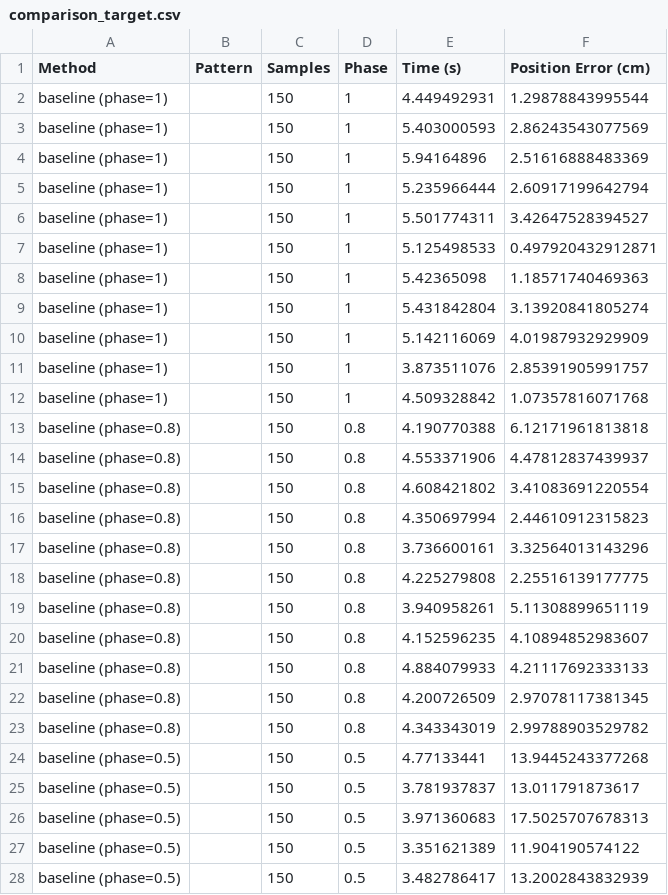
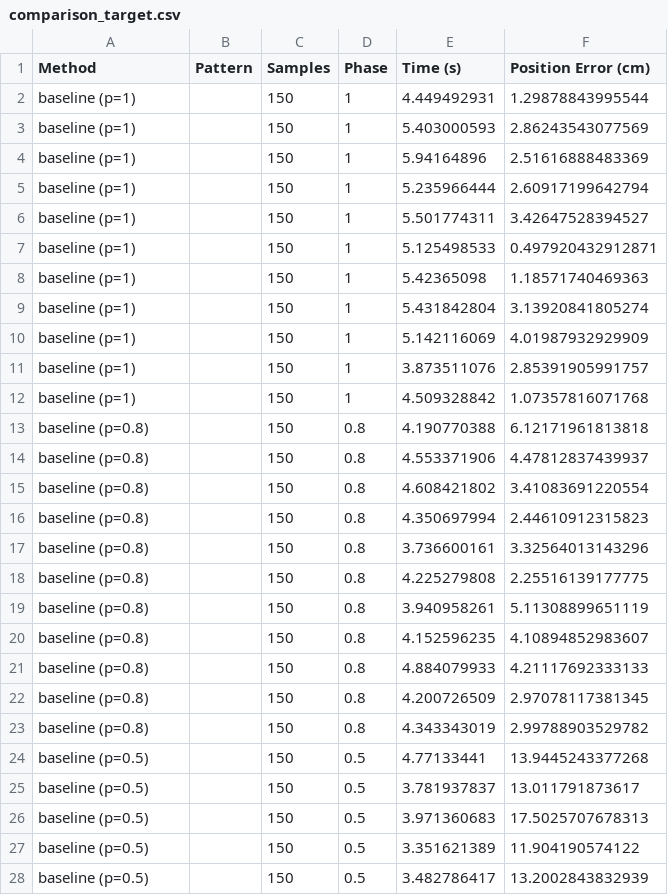
Before and after one commit to luorui93/promp-ros, a CSV file: promp_ros/data/comparison_target.csv, drawn as a sheet; only a part is shown; the diff covers the shown part only.

Commit message:
updated plot function and data

```diff
--- a/promp_ros/data/comparison_target.csv
+++ b/promp_ros/data/comparison_target.csv
@@ -1,28 +1,28 @@
 Method,Pattern,Samples,Phase,Time (s),Position Error (cm)
-baseline (phase=1),,150,1,4.449492931,1.29878843995544
-baseline (phase=1),,150,1,5.403000593,2.86243543077569
-baseline (phase=1),,150,1,5.94164896,2.51616888483369
-baseline (phase=1),,150,1,5.235966444,2.60917199642794
-baseline (phase=1),,150,1,5.501774311,3.42647528394527
-baseline (phase=1),,150,1,5.125498533,0.497920432912871
-baseline (phase=1),,150,1,5.42365098,1.18571740469363
-baseline (phase=1),,150,1,5.431842804,3.13920841805274
-baseline (phase=1),,150,1,5.142116069,4.01987932929909
-baseline (phase=1),,150,1,3.873511076,2.85391905991757
-baseline (phase=1),,150,1,4.509328842,1.07357816071768
-baseline (phase=0.8),,150,0.8,4.190770388,6.12171961813818
-baseline (phase=0.8),,150,0.8,4.553371906,4.47812837439937
-baseline (phase=0.8),,150,0.8,4.608421802,3.41083691220554
-baseline (phase=0.8),,150,0.8,4.350697994,2.44610912315823
-baseline (phase=0.8),,150,0.8,3.736600161,3.32564013143296
-baseline (phase=0.8),,150,0.8,4.225279808,2.25516139177775
-baseline (phase=0.8),,150,0.8,3.940958261,5.11308899651119
-baseline (phase=0.8),,150,0.8,4.152596235,4.10894852983607
-baseline (phase=0.8),,150,0.8,4.884079933,4.21117692333133
-baseline (phase=0.8),,150,0.8,4.200726509,2.97078117381345
-baseline (phase=0.8),,150,0.8,4.343343019,2.99788903529782
-baseline (phase=0.5),,150,0.5,4.77133441,13.9445243377268
-baseline (phase=0.5),,150,0.5,3.781937837,13.011791873617
-baseline (phase=0.5),,150,0.5,3.971360683,17.5025707678313
-baseline (phase=0.5),,150,0.5,3.351621389,11.904190574122
-baseline (phase=0.5),,150,0.5,3.482786417,13.2002843832939
+baseline (p=1),,150,1,4.449492931,1.29878843995544
+baseline (p=1),,150,1,5.403000593,2.86243543077569
+baseline (p=1),,150,1,5.94164896,2.51616888483369
+baseline (p=1),,150,1,5.235966444,2.60917199642794
+baseline (p=1),,150,1,5.501774311,3.42647528394527
+baseline (p=1),,150,1,5.125498533,0.497920432912871
+baseline (p=1),,150,1,5.42365098,1.18571740469363
+baseline (p=1),,150,1,5.431842804,3.13920841805274
+baseline (p=1),,150,1,5.142116069,4.01987932929909
+baseline (p=1),,150,1,3.873511076,2.85391905991757
+baseline (p=1),,150,1,4.509328842,1.07357816071768
+baseline (p=0.8),,150,0.8,4.190770388,6.12171961813818
+baseline (p=0.8),,150,0.8,4.553371906,4.47812837439937
+baseline (p=0.8),,150,0.8,4.608421802,3.41083691220554
+baseline (p=0.8),,150,0.8,4.350697994,2.44610912315823
+baseline (p=0.8),,150,0.8,3.736600161,3.32564013143296
+baseline (p=0.8),,150,0.8,4.225279808,2.25516139177775
+baseline (p=0.8),,150,0.8,3.940958261,5.11308899651119
+baseline (p=0.8),,150,0.8,4.152596235,4.10894852983607
+baseline (p=0.8),,150,0.8,4.884079933,4.21117692333133
+baseline (p=0.8),,150,0.8,4.200726509,2.97078117381345
+baseline (p=0.8),,150,0.8,4.343343019,2.99788903529782
+baseline (p=0.5),,150,0.5,4.77133441,13.9445243377268
+baseline (p=0.5),,150,0.5,3.781937837,13.011791873617
+baseline (p=0.5),,150,0.5,3.971360683,17.5025707678313
+baseline (p=0.5),,150,0.5,3.351621389,11.904190574122
+baseline (p=0.5),,150,0.5,3.482786417,13.2002843832939
```
Also changed, not shown: 17 moved rows and 2 edited cells elsewhere in this file, 1 other file.
